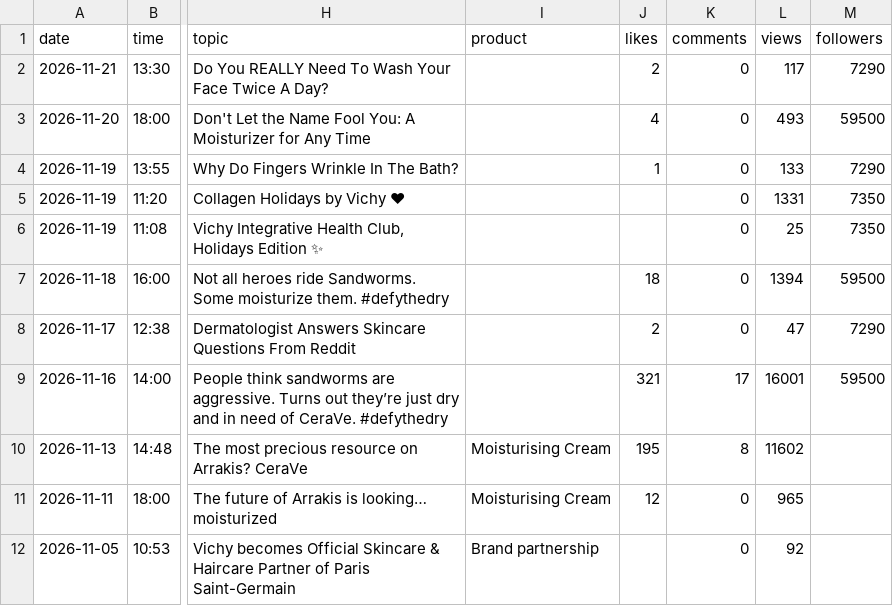
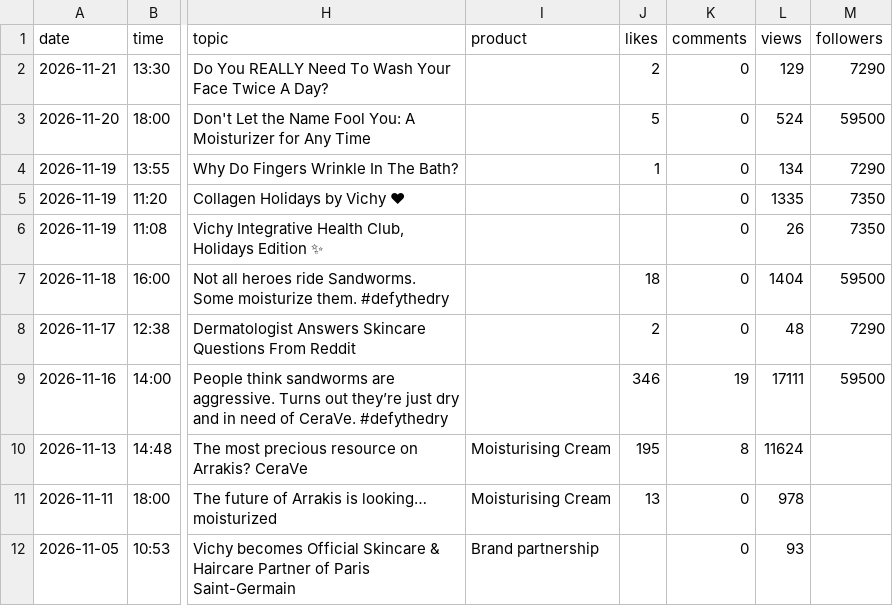
Before and after one commit to mehulsingh365-ctrl/IgniteBrandtracker-, a CSV file: ignite/data/posts/youtube.csv, drawn as a sheet; only a part is shown, gaps mark what is left out; the diff names each change by its address in the sheet, - before the commit and + after, or states it on an @@ line.

```diff
--- a/ignite/data/posts/youtube.csv
+++ b/ignite/data/posts/youtube.csv
-L2 (views): 117
+L2 (views): 129
-J3 (likes): 4
+J3 (likes): 5
-L3 (views): 493
+L3 (views): 524
-L4 (views): 133
+L4 (views): 134
-L5 (views): 1331
+L5 (views): 1335
-L6 (views): 25
+L6 (views): 26
-L7 (views): 1394
+L7 (views): 1404
-L8 (views): 47
+L8 (views): 48
-J9 (likes): 321
+J9 (likes): 346
-K9 (comments): 17
+K9 (comments): 19
-L9 (views): 16001
+L9 (views): 17111
-L10 (views): 11602
+L10 (views): 11624
-J11 (likes): 12
+J11 (likes): 13
-L11 (views): 965
+L11 (views): 978
-L12 (views): 92
+L12 (views): 93
```
Also changed, not shown: 1 other file.
